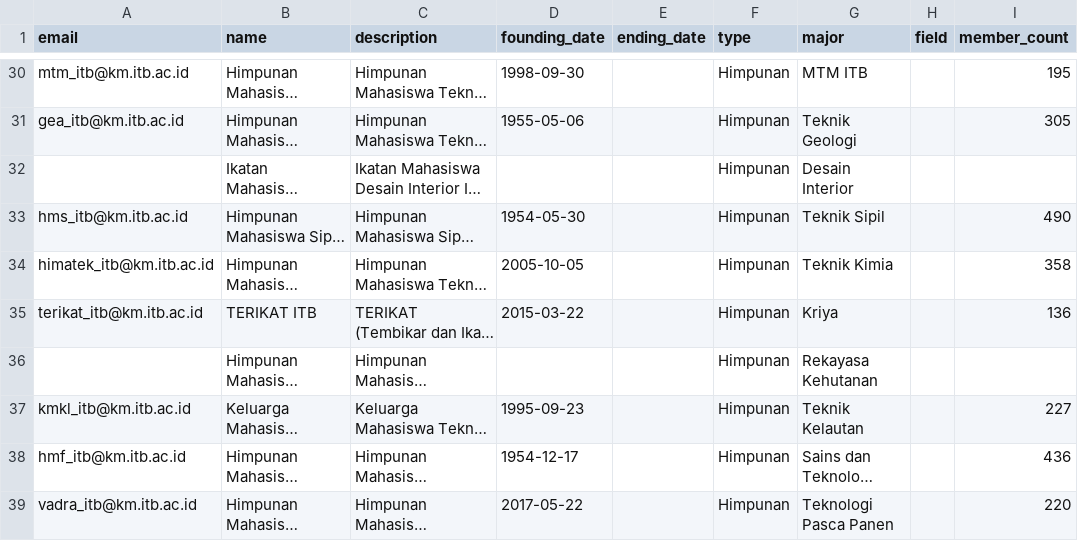
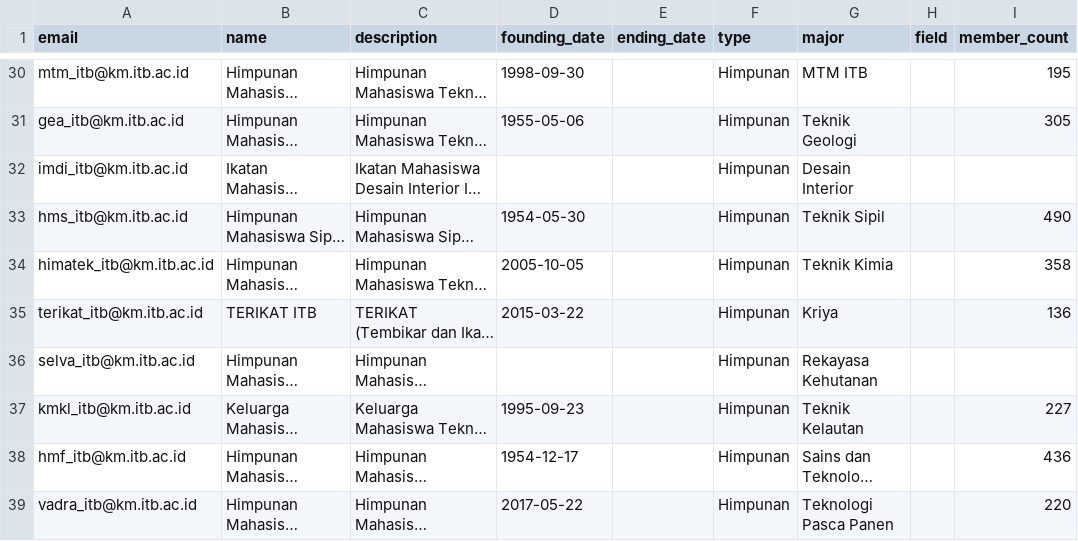
Before and after one commit to AnmategraKMITB/Anmategra-APP, a CSV file: src/server/db/seeding/data/lembaga-official.csv, drawn as a sheet; only a part is shown, gaps mark what is left out; long unchanged cells end in …; the diff covers the shown part only; the diff names each change by its address in the sheet, - before the commit and + after, or states it on an @@ line.

Commit message:
feat(data): fill 8 lembaga emails, drop unregistered Unit Rebana
Emails supplied by the lead (Ditmawa update): IMG, KMPN, HMM, IMDI,
HMH 'Selva', VASA, IMT 'Signum', KMM. Unit Rebana removed — not
registered in Ditmawa. Remaining 6 orgs (Himarekta, Unit Aikido, UKSU,
Cerberus, Ganesha Pintar, Perisai Diri) kept without email — not yet
registered in Ditmawa. CSV: 135 rows, 129 with email.

```diff
--- a/src/server/db/seeding/data/lembaga-official.csv
+++ b/src/server/db/seeding/data/lembaga-official.csv
-A32 (email): (empty)
+A32 (email): imdi_itb@km.itb.ac.id
-A36 (email): (empty)
+A36 (email): selva_itb@km.itb.ac.id
```
Also changed, not shown: 1 removed row and 6 edited cells elsewhere in this file, 1 other file.
